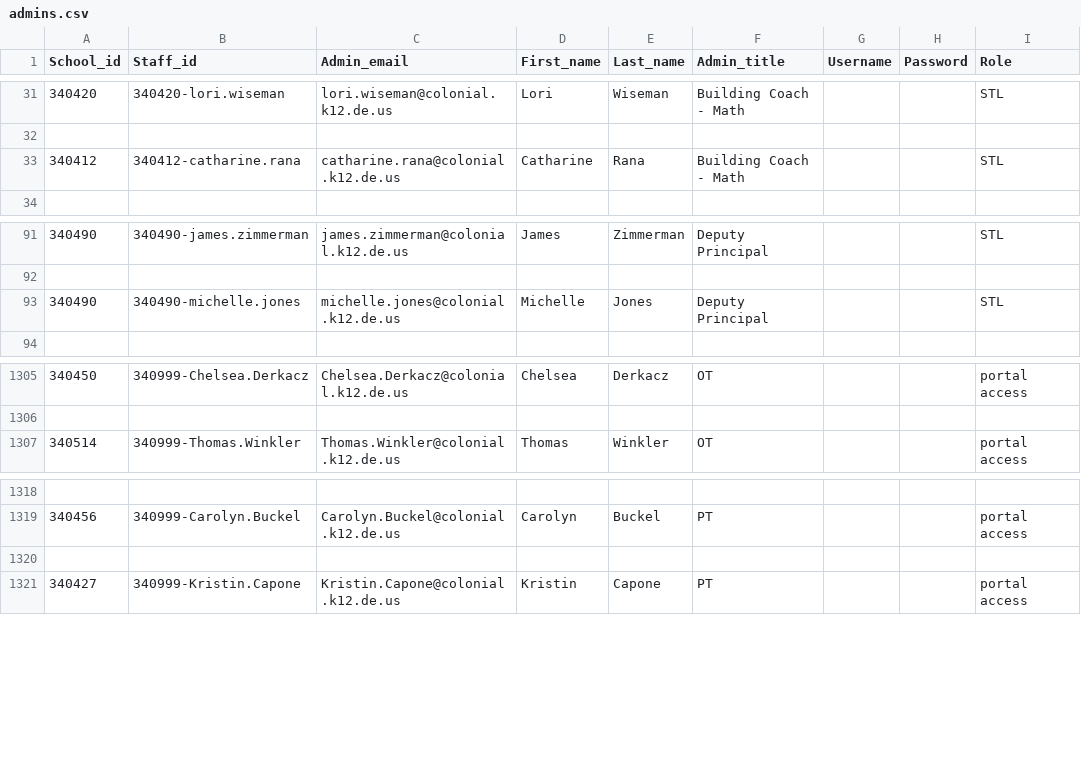
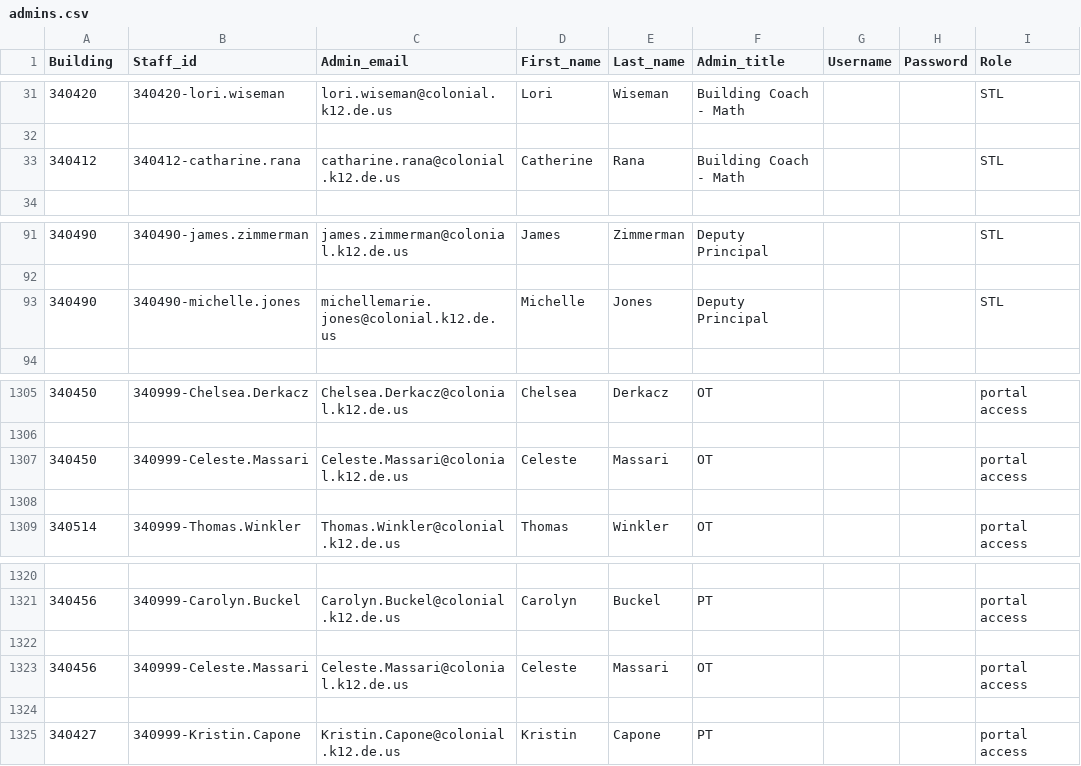
Before and after one commit to philmore1979/scripts, a CSV file: Clever/admins.csv, drawn as a sheet; only a part is shown, gaps mark what is left out; the diff names each change by its address in the sheet, - before the commit and + after, or states it on an @@ line.

Commit message:
updated admin file - 03032021

```diff
--- a/Clever/admins.csv
+++ b/Clever/admins.csv
-A1: School_id
+A1: Building
-D33 (First_name): Catharine
+D33 (First_name): Catherine
-C93 (Admin_email): michelle.jones@colonial.k12.de.us
+C93 (Admin_email): michellemarie.jones@colonial.k12.de.us
+row 1307: 340450 | 340999-Celeste.Massari | Celeste.Massari@colonial.k12.de.us | Celeste | Massari | OT |  |  | portal access
+row 1308: (empty)
+row 1322: (empty)
+row 1323: 340456 | 340999-Celeste.Massari | Celeste.Massari@colonial.k12.de.us | Celeste | Massari | OT |  |  | portal access
```
